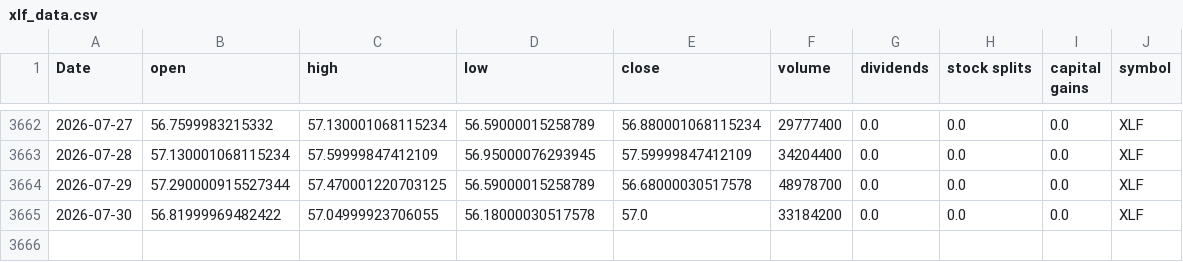
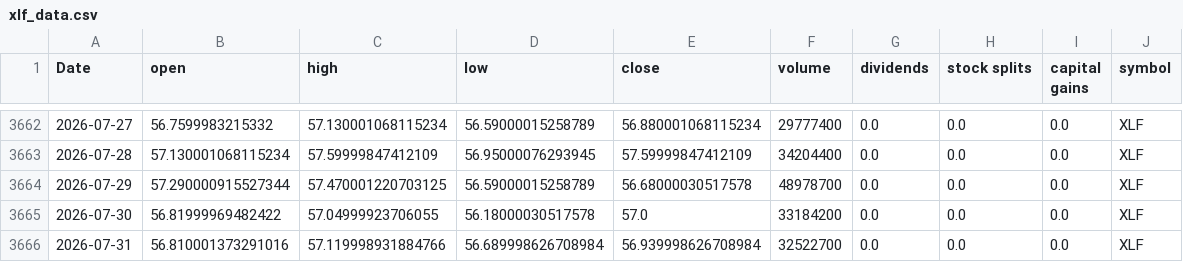
Before and after one commit to Akishai18/SignalM, a CSV file: data/sectors/xlf_data.csv, drawn as a sheet; only a part is shown, gaps mark what is left out.

```diff
--- a/data/sectors/xlf_data.csv
+++ b/data/sectors/xlf_data.csv
@@ -3665 +3665,2 @@ Date,open,high,low,close,volume,dividends,stock splits,capital gains,symbol
 2026-07-30,56.81999969482422,57.04999923706055,56.18000030517578,57.0,33184200,0.0,0.0,0.0,XLF
+2026-07-31,56.810001373291016,57.119998931884766,56.689998626708984,56.939998626708984,32522700,0.0,0.0,0.0,XLF
```
Also changed, not shown: data/sectors/xlc_data.csv, data/sectors/xlv_data.csv, 46 other files.
